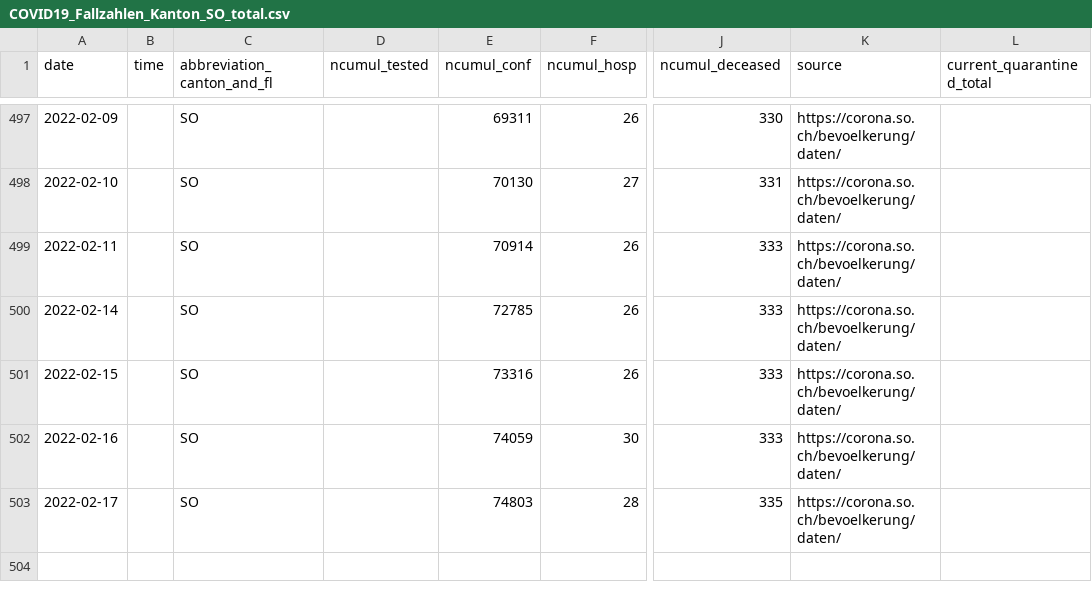
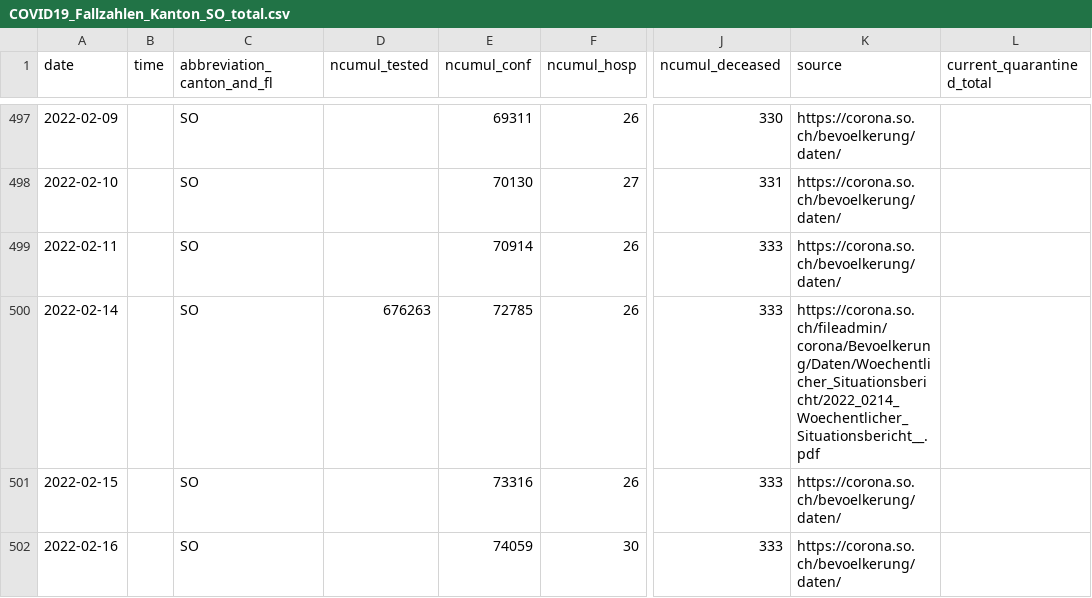
Before and after one commit to openZH/covid_19, a CSV file: fallzahlen_kanton_total_csv/COVID19_Fallzahlen_Kanton_SO_total.csv, drawn as a sheet; only a part is shown, gaps mark what is left out; the shorter side is filled out with more unchanged rows; the diff names each change by its address in the sheet, - before the commit and + after, or states it on an @@ line.

```diff
--- a/fallzahlen_kanton_total_csv/COVID19_Fallzahlen_Kanton_SO_total.csv
+++ b/fallzahlen_kanton_total_csv/COVID19_Fallzahlen_Kanton_SO_total.csv
-D500 (ncumul_tested): (empty)
+D500 (ncumul_tested): 676263
-K500 (source): https://corona.so.ch/bevoelkerung/daten/
+K500 (source): https://corona.so.ch/fileadmin/corona/Bevoelkerung/Daten/Woechentlicher_Situationsbericht/2022_0214_Woechentlicher_Situationsbericht__.pdf
```
Also changed, not shown: fallzahlen_kanton_total_csv/COVID19_Fallzahlen_Kanton_JU_total.csv, fallzahlen_kanton_total_csv/COVID19_Fallzahlen_Kanton_ZH_total.csv, 2 other files.
